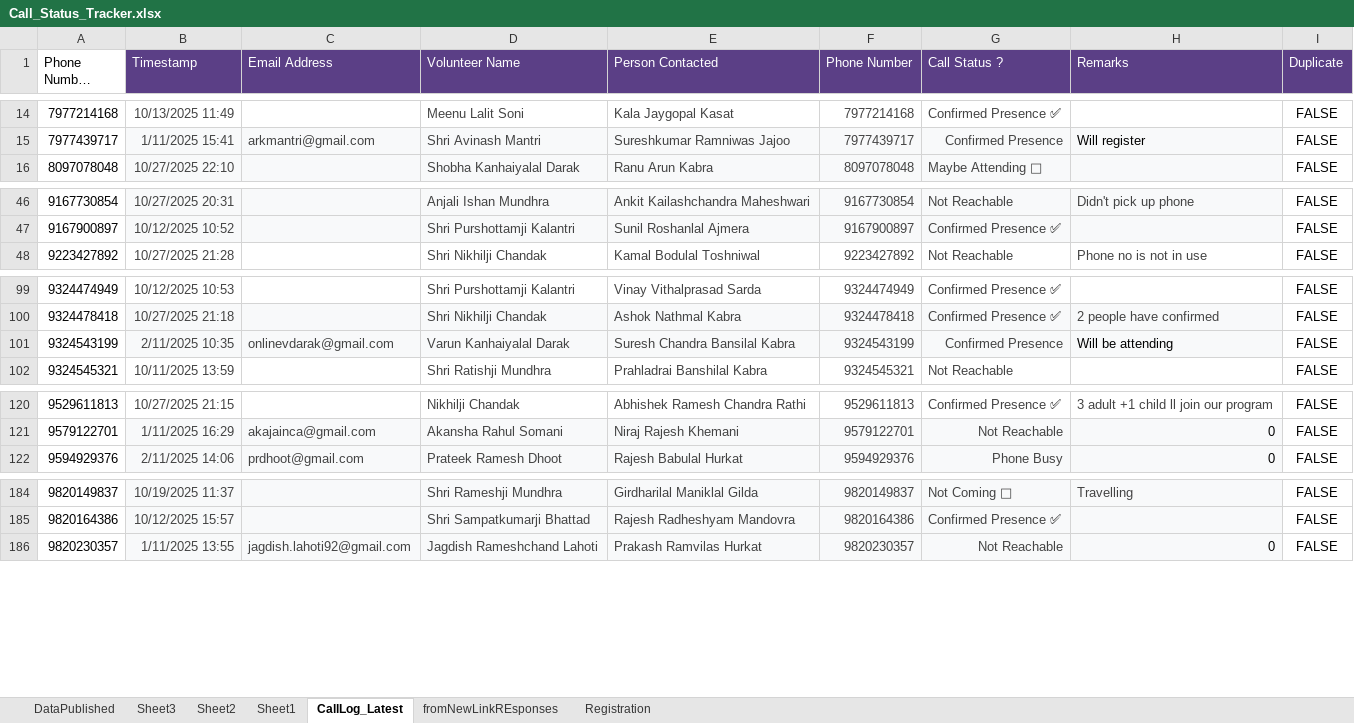
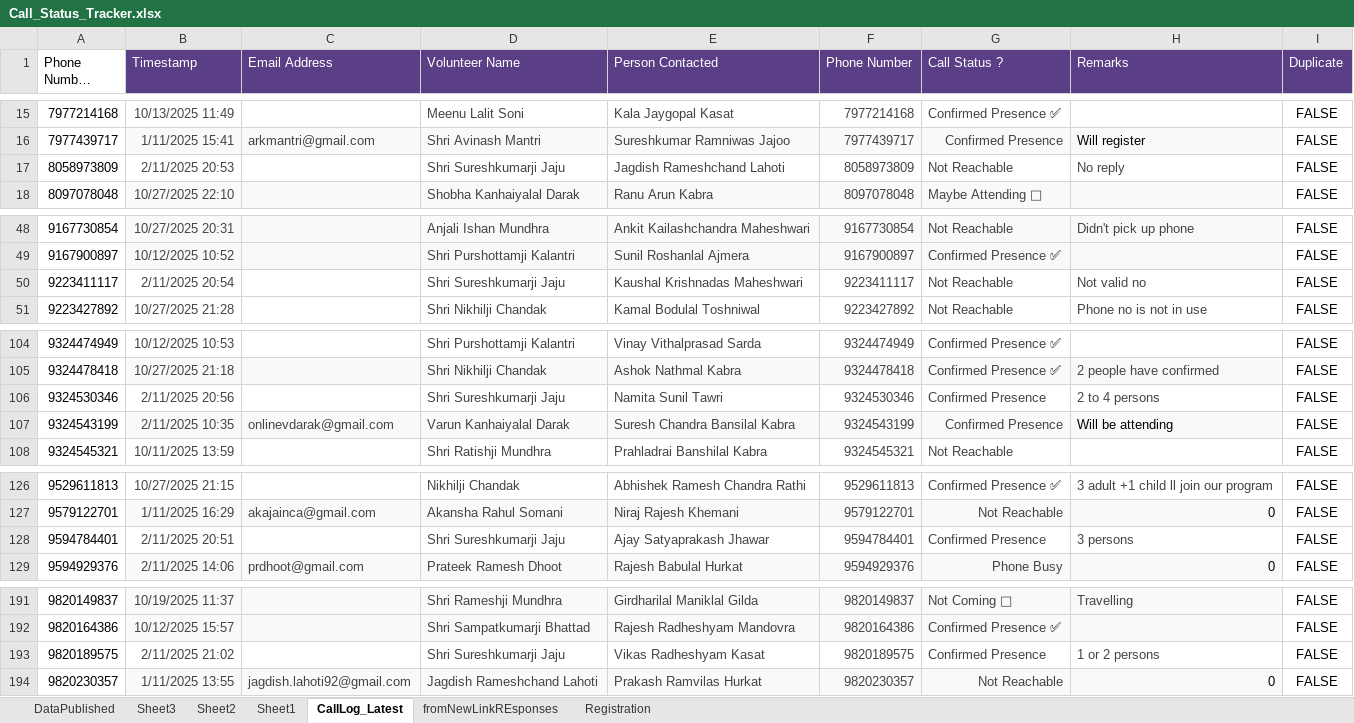
Before and after one commit to maladkshetrasamiti-sketch/maladutsav2025, an Excel workbook: Call_Status_Tracker.xlsx, sheet CallLog_Latest, drawn as a sheet; only a part is shown, gaps mark what is left out; long unchanged cells end in …; values as stored, in another font and other column widths than the file's, no borders; the diff covers the shown part only; the diff names each change by its address in the sheet, - before the commit and + after, or states it on an @@ line.

```diff
--- a/Call_Status_Tracker.xlsx (sheet CallLog_Latest)
+++ b/Call_Status_Tracker.xlsx (sheet CallLog_Latest)
+row 17: 8058973809 | 2/11/2025 20:53 |  | Shri Sureshkumarji Jaju | Jagdish Rameshchand Lahoti | 8058973809 | Not Reachable | No reply | FALSE
+row 50: 9223411117 | 2/11/2025 20:54 |  | Shri Sureshkumarji Jaju | Kaushal Krishnadas Maheshwari | 9223411117 | Not Reachable | Not valid no | FALSE
+row 106: 9324530346 | 2/11/2025 20:56 |  | Shri Sureshkumarji Jaju | Namita Sunil Tawri | 9324530346 | Confirmed Presence | 2 to 4 persons | FALSE
+row 128: 9594784401 | 2/11/2025 20:51 |  | Shri Sureshkumarji Jaju | Ajay Satyaprakash Jhawar | 9594784401 | Confirmed Presence | 3 persons | FALSE
+row 193: 9820189575 | 2/11/2025 21:02 |  | Shri Sureshkumarji Jaju | Vikas Radheshyam Kasat | 9820189575 | Confirmed Presence | 1 or 2 persons | FALSE
```
Also changed, not shown: 11 added rows and 4 edited cells elsewhere in this sheet, sheet DataPublished, sheet Sheet1, formulas that keep their value, 26 other files.
